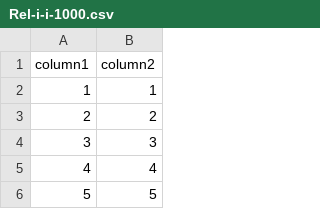
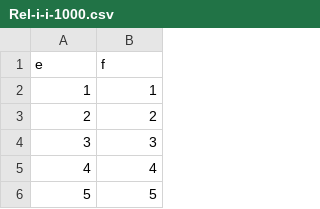
Before and after one commit to NickAlarcon7/COSC-3510_DBMS_Project, a CSV file: Test_files/Rel-i-i-1000.csv, drawn as a sheet; only a part is shown; removed rows and columns are numbered as before the commit, all else as after; the diff names each change by its address in the sheet, - before the commit and + after, or states it on an @@ line.

```diff
--- a/Test_files/Rel-i-i-1000.csv
+++ b/Test_files/Rel-i-i-1000.csv
-row 1: column1 | column2
+row 1: e | f
```
Also changed, not shown: Test_files/Rel-i-1-1000.csv, Test_files/Rel-i-1-10000.csv, 2 other files.
